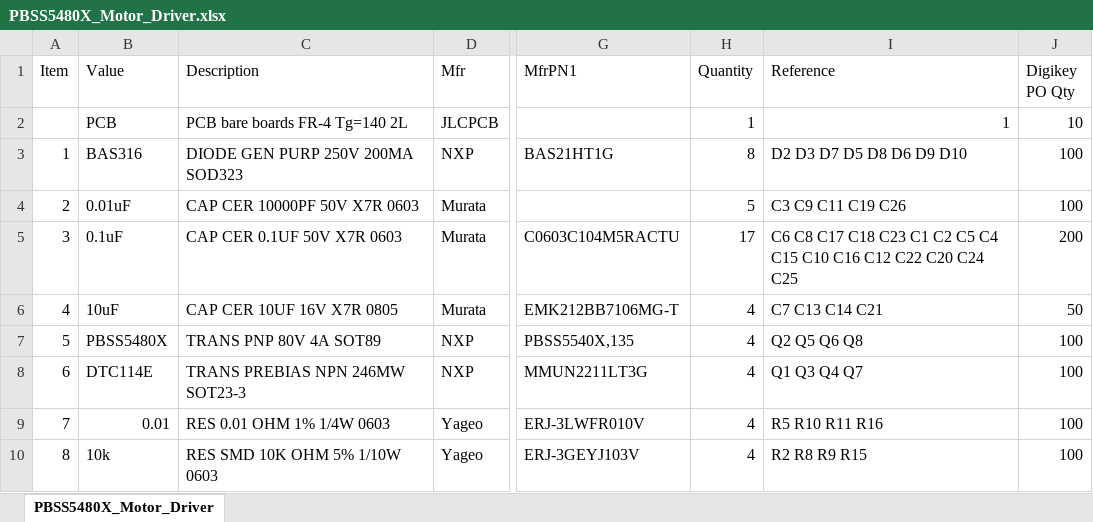
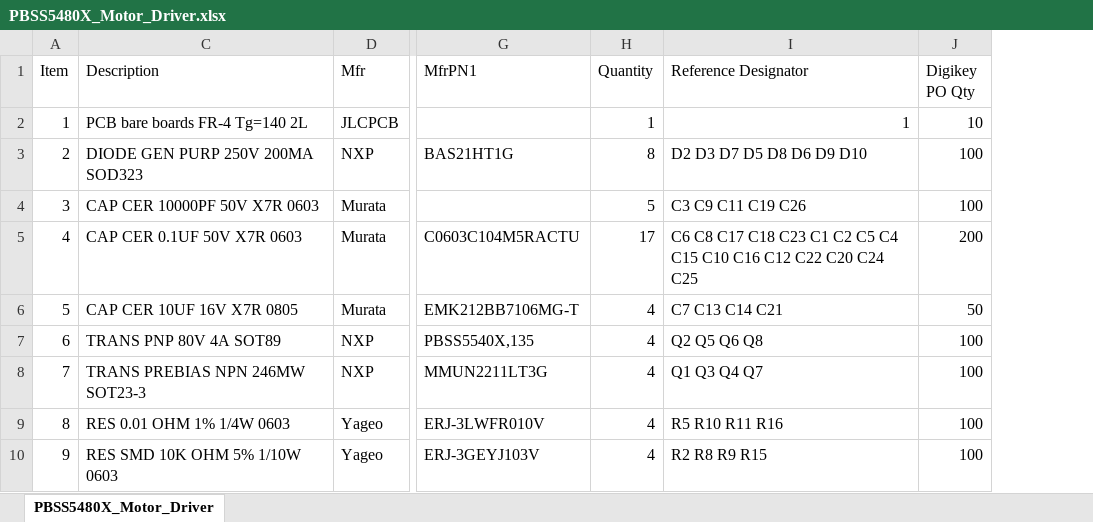
Before and after one commit to Pontlalocus/DCMotorDriver, an Excel workbook: PBSS5480X Motor Driver/PBSS5480X_Motor_Driver.xlsx, sheet PBSS5480X_Motor_Driver, drawn as a sheet; only a part is shown, gaps mark what is left out; values as stored, in another font and other column widths than the file's, no borders; the diff names each change by its address in the sheet, - before the commit and + after, or states it on an @@ line.

```diff
--- a/PBSS5480X Motor Driver/PBSS5480X_Motor_Driver.xlsx (sheet PBSS5480X_Motor_Driver)
+++ b/PBSS5480X Motor Driver/PBSS5480X_Motor_Driver.xlsx (sheet PBSS5480X_Motor_Driver)
@@ column B (Value) hidden, rows 2-10: PCB | BAS316 | 0.01uF | 0.1uF | 10uF | PBSS5480X | DTC114E | 0.01 | 10k @@
-I1: Reference
+I1: Reference Designator
@@ column A (Item) renumbered between rows 2 and 16 @@
```
Also changed, not shown: PBSS5480X Motor Driver/docs/BlockDiagram.xlsx, 2 other files.
